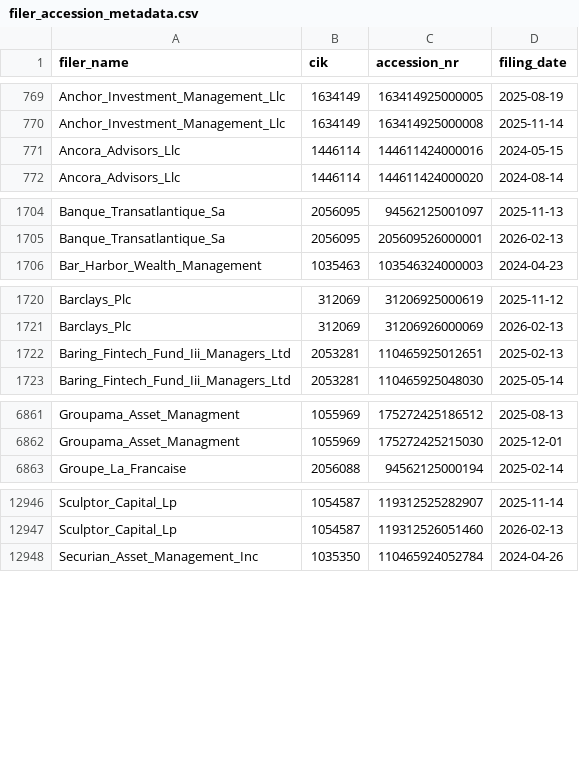
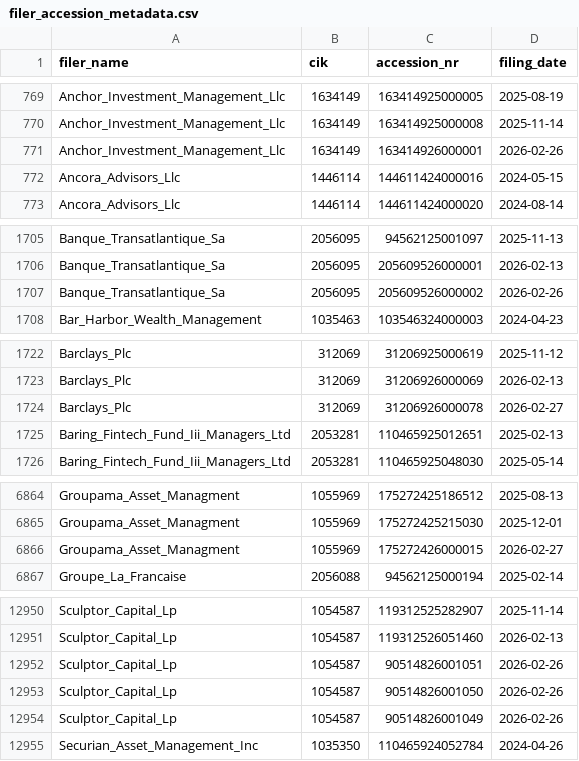
Before and after one commit to andreiCiocirlan/quarterly_holdings, a CSV file: data/sources/filer_accession_metadata.csv, drawn as a sheet; only a part is shown, gaps mark what is left out.

```diff
--- a/data/sources/filer_accession_metadata.csv
+++ b/data/sources/filer_accession_metadata.csv
@@ -770,2 +770,3 @@ Anchor_Investment_Management_Llc,1634149,163414925000005,2025-08-19
 Anchor_Investment_Management_Llc,1634149,163414925000008,2025-11-14
+Anchor_Investment_Management_Llc,1634149,163414926000001,2026-02-26
 Ancora_Advisors_Llc,1446114,144611424000016,2024-05-15
@@ -1705,2 +1706,3 @@ Banque_Transatlantique_Sa,2056095,94562125001097,2025-11-13
 Banque_Transatlantique_Sa,2056095,205609526000001,2026-02-13
+Banque_Transatlantique_Sa,2056095,205609526000002,2026-02-26
 Bar_Harbor_Wealth_Management,1035463,103546324000003,2024-04-23
@@ -1721,2 +1723,3 @@ Barclays_Plc,312069,31206925000619,2025-11-12
 Barclays_Plc,312069,31206926000069,2026-02-13
+Barclays_Plc,312069,31206926000078,2026-02-27
 Baring_Fintech_Fund_Iii_Managers_Ltd,2053281,110465925012651,2025-02-13
@@ -6862,2 +6865,3 @@ Groupama_Asset_Managment,1055969,175272425186512,2025-08-13
 Groupama_Asset_Managment,1055969,175272425215030,2025-12-01
+Groupama_Asset_Managment,1055969,175272426000015,2026-02-27
 Groupe_La_Francaise,2056088,94562125000194,2025-02-14
@@ -12947,2 +12951,5 @@ Sculptor_Capital_Lp,1054587,119312525282907,2025-11-14
 Sculptor_Capital_Lp,1054587,119312526051460,2026-02-13
+Sculptor_Capital_Lp,1054587,90514826001051,2026-02-26
+Sculptor_Capital_Lp,1054587,90514826001050,2026-02-26
+Sculptor_Capital_Lp,1054587,90514826001049,2026-02-26
 Securian_Asset_Management_Inc,1035350,110465924052784,2024-04-26
```
Also changed, not shown: 1 other file.
